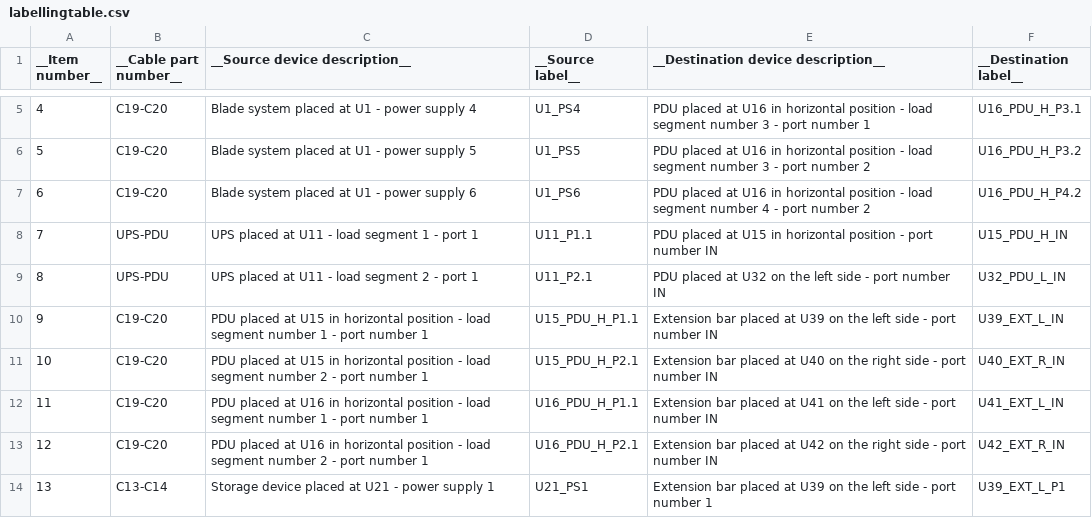
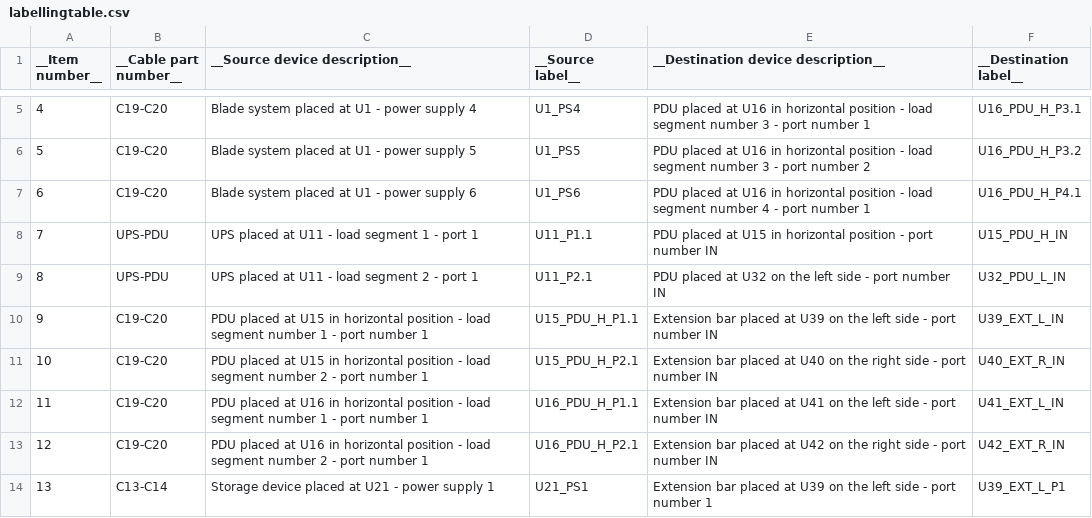
Before and after one commit to LiviuCP/LabelCalculator, a CSV file: Documentation/Examples/PowerConnections/labellingtable.csv, drawn as a sheet; only a part is shown, gaps mark what is left out.

```diff
--- a/Documentation/Examples/PowerConnections/labellingtable.csv
+++ b/Documentation/Examples/PowerConnections/labellingtable.csv
@@ -6,3 +6,3 @@ __Item number__,__Cable part number__,__Source device description__,__Source lab
 5,C19-C20,Blade system placed at U1 - power supply 5,U1_PS5,PDU placed at U16 in horizontal position - load segment number 3 - port number 2,U16_PDU_H_P3.2
-6,C19-C20,Blade system placed at U1 - power supply 6,U1_PS6,PDU placed at U16 in horizontal position - load segment number 4 - port number 2,U16_PDU_H_P4.2
+6,C19-C20,Blade system placed at U1 - power supply 6,U1_PS6,PDU placed at U16 in horizontal position - load segment number 4 - port number 1,U16_PDU_H_P4.1
 7,UPS-PDU,UPS placed at U11 - load segment 1 - port 1,U11_P1.1,PDU placed at U15 in horizontal position - port number IN,U15_PDU_H_IN
```
Also changed, not shown: Documentation/Examples/PowerConnections/connectioninput.csv.
